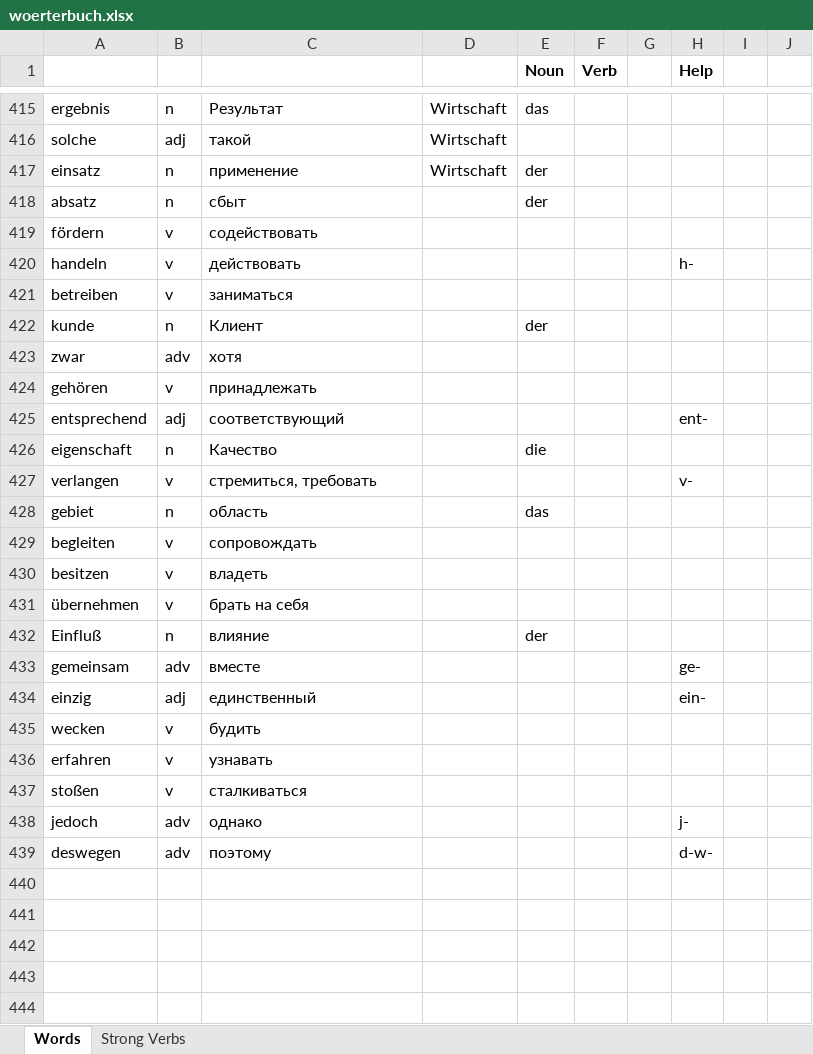
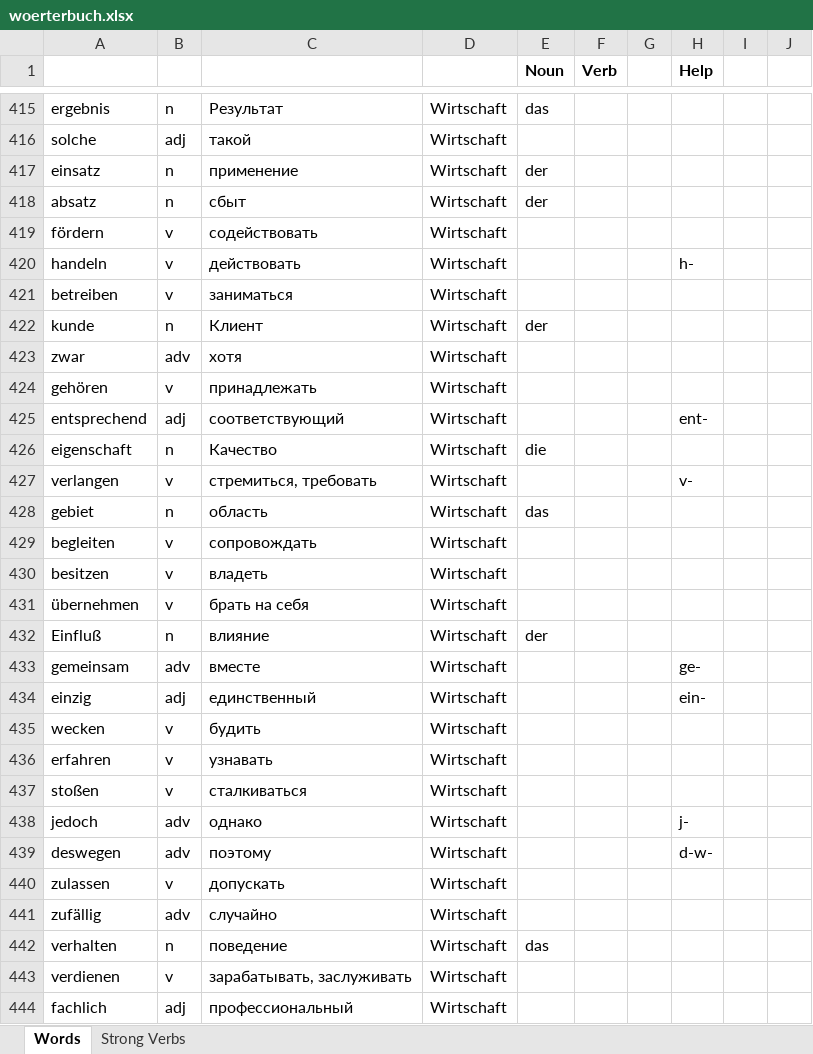
Before and after one commit to amvasil-v/das_woerterbuch, an Excel workbook: woerterbuch.xlsx, sheet Words, drawn as a sheet; only a part is shown, gaps mark what is left out; values as stored, in another font and other column widths than the file's, no borders; the diff covers the shown part only; the diff names each change by its address in the sheet, - before the commit and + after, or states it on an @@ line.

Commit message:
add words

```diff
--- a/woerterbuch.xlsx (sheet Words)
+++ b/woerterbuch.xlsx (sheet Words)
-D418:D439: (empty)
+D418:D439: Wirtschaft
+row 440: zulassen | v | допускать | Wirtschaft
+row 441: zufällig | adv | случайно | Wirtschaft
+row 442: verhalten | n | поведение | Wirtschaft | das
+row 443: verdienen | v | зарабатывать, заслуживать | Wirtschaft
+row 444: fachlich | adj | профессиональный | Wirtschaft
```
Also changed, not shown: 3 added rows and 1 edited cell elsewhere in this sheet.
